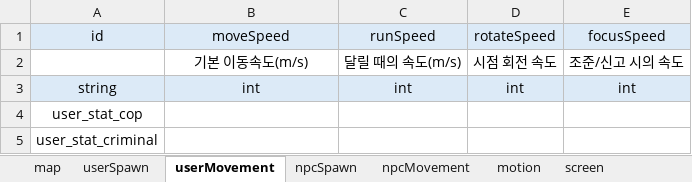
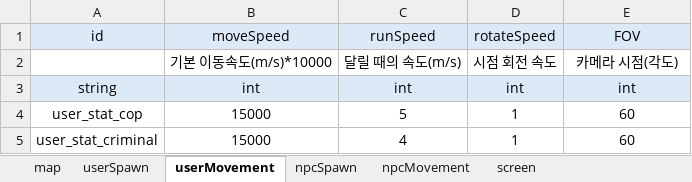
Before and after one commit to inha-end-game/model, an Excel workbook: model.xlsx, sheet userMovement, drawn as a sheet; values as stored, in another font and other column widths than the file's, no borders; the diff names each change by its address in the sheet, - before the commit and + after, or states it on an @@ line.

```diff
--- a/model.xlsx (sheet userMovement)
+++ b/model.xlsx (sheet userMovement)
-sheet tab: motion
-E1: focusSpeed
+E1: FOV
-B2 (moveSpeed): 기본 이동속도(m/s)
+B2 (moveSpeed): 기본 이동속도(m/s)*10000
-E2 (FOV): 조준/신고 시의 속도
+E2 (FOV): 카메라 시점(각도)
-B4:B5 (moveSpeed): (empty)
+B4:B5 (moveSpeed): 15000
-C4 (runSpeed): (empty)
+C4 (runSpeed): 5
-D4:D5 (rotateSpeed): (empty)
+D4:D5 (rotateSpeed): 1
-E4:E5 (FOV): (empty)
+E4:E5 (FOV): 60
-C5 (runSpeed): (empty)
+C5 (runSpeed): 4
```
Also changed, not shown: sheet npcMovement.
